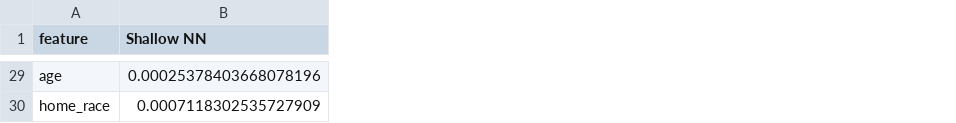
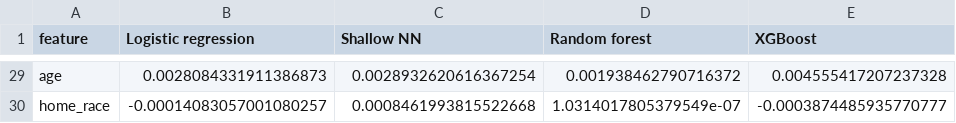
Before and after one commit to HanaAyman33/Formula-1-Podium-Prediction-Companion, a CSV file: xai_outputs/permutation_importance_cross_model.csv, drawn as a sheet; only a part is shown, gaps mark what is left out; addresses are those after the commit; the diff covers the shown part only; the diff names each change by its address in the sheet, - before the commit and + after, or states it on an @@ line.

```diff
--- a/xai_outputs/permutation_importance_cross_model.csv
+++ b/xai_outputs/permutation_importance_cross_model.csv
+column B (Logistic regression), rows 29-30: 0.0028084331911386873 | -0.00014083057001080257
+column D (Random forest), rows 29-30: 0.001938462790716372 | 1.0314017805379549e-07
+column E (XGBoost), rows 29-30: 0.004555417207237328 | -0.0003874485935770777
-C29 (Shallow NN): 0.00025378403668078196
+C29 (Shallow NN): 0.0028932620616367254
-C30 (Shallow NN): 0.0007118302535727909
+C30 (Shallow NN): 0.0008461993815522668
```
Also changed, not shown: 27 edited cells elsewhere in this file, xai_outputs/permutation_importance_features.csv, xai_outputs/permutation_importance_groups.csv, 37 other files.
